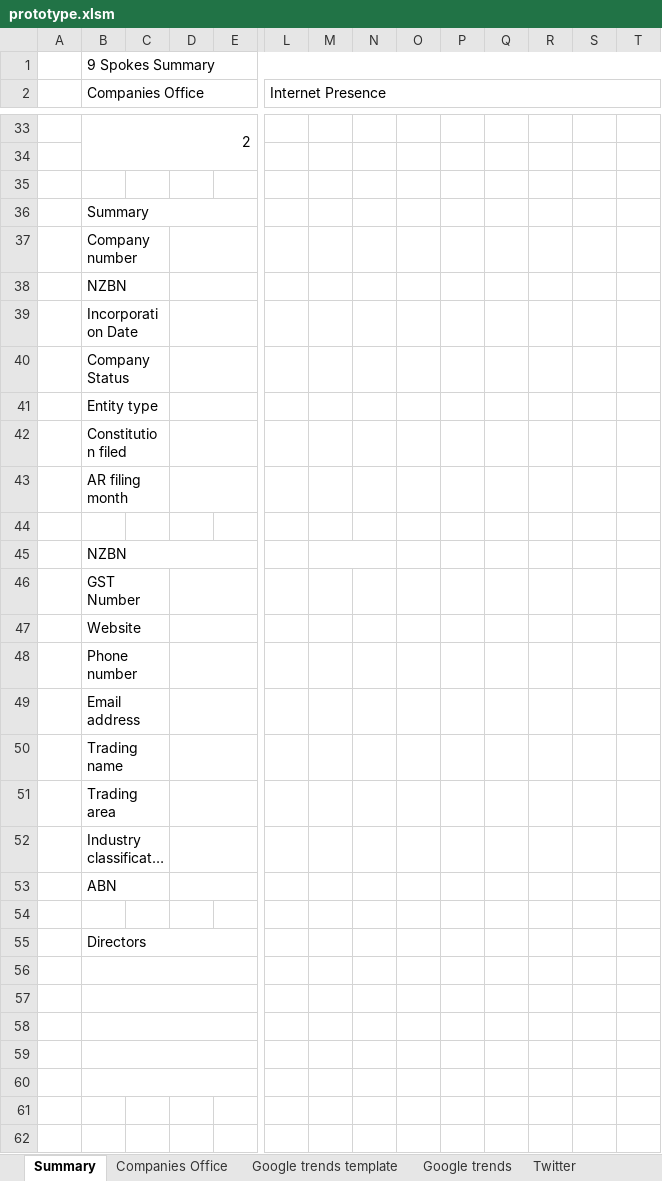
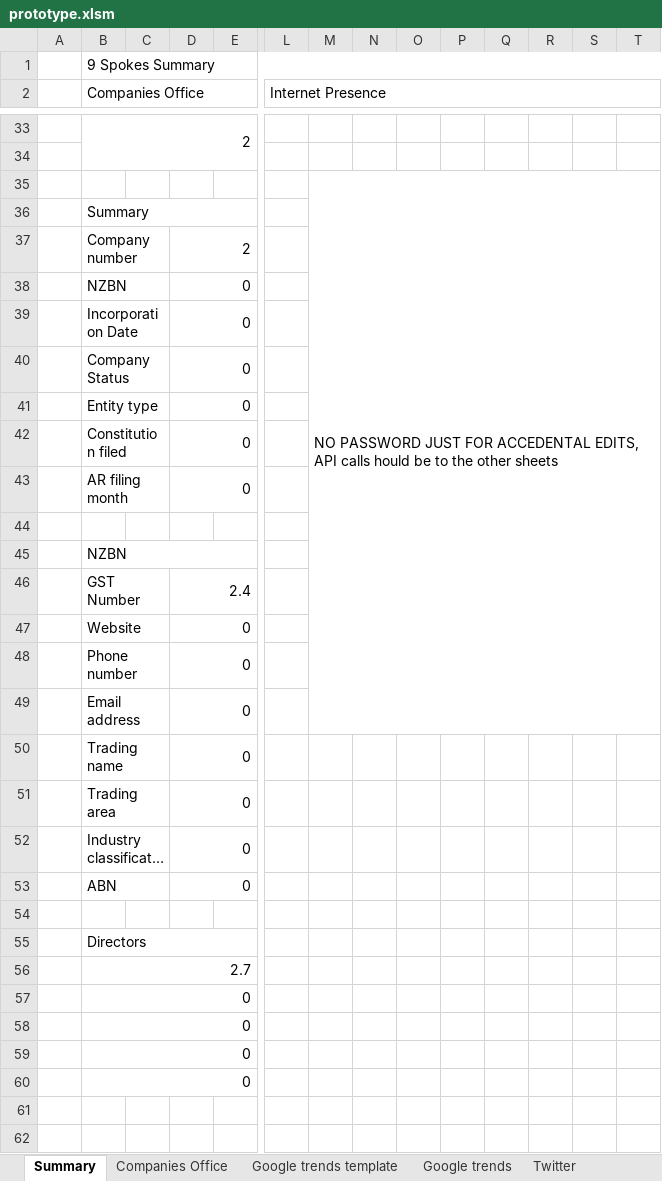
Before and after one commit to natisha99/9spokes, an Excel workbook: prototype.xlsm, sheet Summary, drawn as a sheet; only a part is shown, gaps mark what is left out; long unchanged cells end in …; values as stored, in another font and other column widths than the file's, no cell formats; charts and pictures not drawn; removed rows and columns are numbered as before the commit, all else as after; the diff covers the shown part only; the diff names each change by its address in the sheet, - before the commit and + after, or states it on an @@ line.

Commit message:
finished companies house sheet and linking

```diff
--- a/prototype.xlsm (sheet Summary)
+++ b/prototype.xlsm (sheet Summary)
-M35: (empty)
+M35: NO PASSWORD JUST FOR ACCEDENTAL EDITS, API calls hould be to the other sheets
+M35:T49 merged
-D37: (empty)
+D37: 2
-D38:D43: (empty)
+D38:D43: 0
-M45:N45 merged
-D46: (empty)
+D46: 2.4
-D47:D53: (empty)
+D47:D53: 0
-B56 (Companies Office): (empty)
+B56 (Companies Office): 2.7
-B57:B60 (Companies Office): (empty)
+B57:B60 (Companies Office): 0
```
Also changed, not shown: 5 added rows and 75 edited cells elsewhere in this sheet, sheet Companies Office, sheet Google trends, sheet Twitter, cell formats, formulas that keep their value, charts or pictures.
